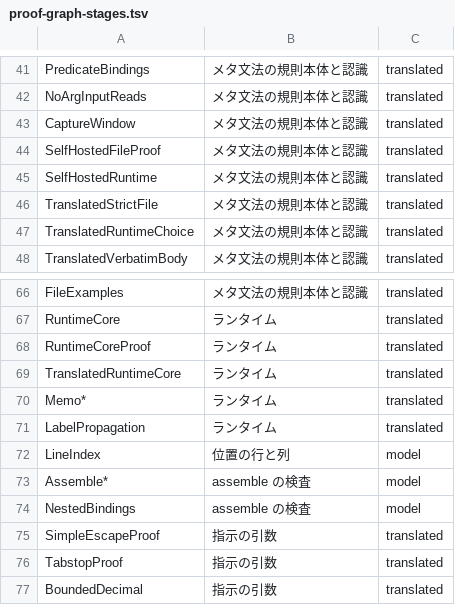
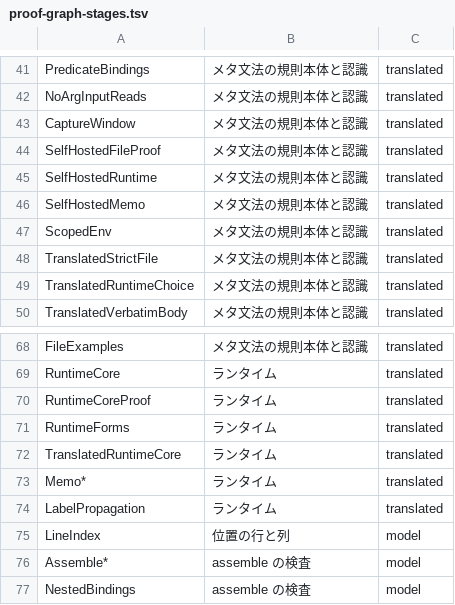
Before and after one commit to tett23/peg-hs, a TSV file: verification/proof-graph-stages.tsv, drawn as a sheet; only a part is shown, gaps mark what is left out; the shorter side is filled out with more unchanged rows; the diff names each change by its address in the sheet, - before the commit and + after, or states it on an @@ line.

```diff
--- a/verification/proof-graph-stages.tsv
+++ b/verification/proof-graph-stages.tsv
+row 46: SelfHostedMemo | メタ文法の規則本体と認識 | translated
+row 47: ScopedEnv | メタ文法の規則本体と認識 | translated
+row 71: RuntimeForms | ランタイム | translated
```
